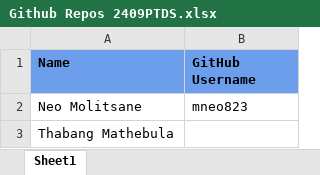
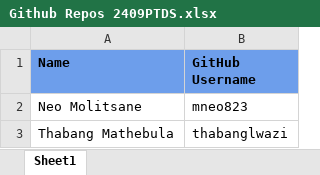
Before and after one commit to mneo823/2501PTDS_Regression_Project, an Excel workbook: Github Repos 2409PTDS.xlsx, sheet Sheet1, drawn as a sheet; values as stored, in another font and other column widths than the file's, no borders; charts and pictures not drawn; the diff names each change by its address in the sheet, - before the commit and + after, or states it on an @@ line.

Commit message:
Add Thabang Github username in 2409PTDS.xlsx

```diff
--- a/Github Repos 2409PTDS.xlsx (sheet Sheet1)
+++ b/Github Repos 2409PTDS.xlsx (sheet Sheet1)
-B3 (GitHub Username): (empty)
+B3 (GitHub Username): thabanglwazi
```
